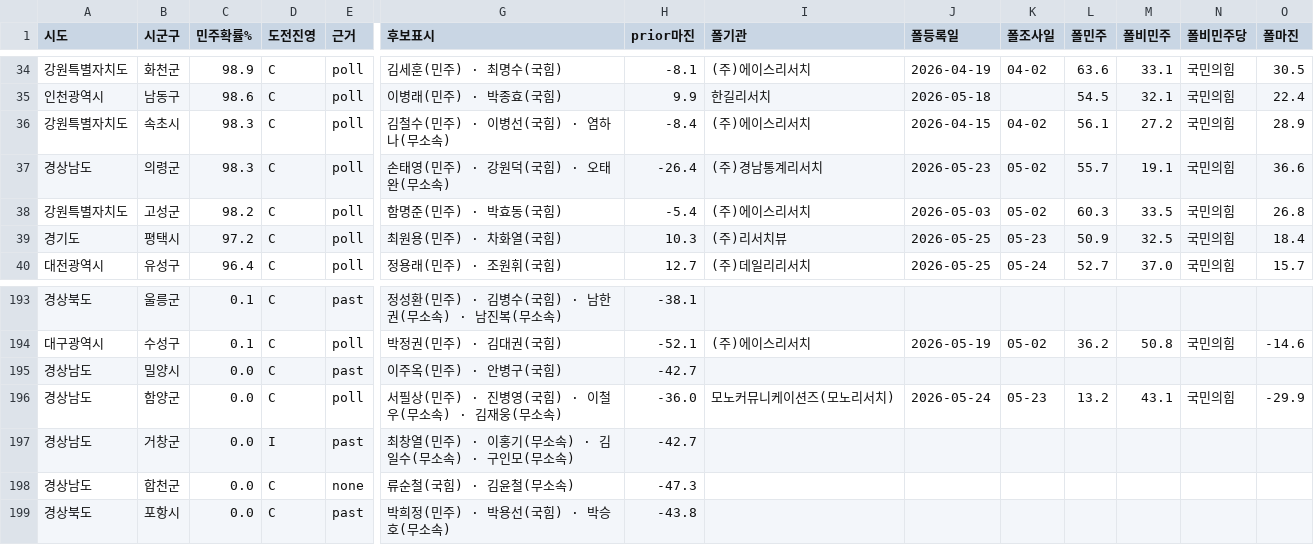
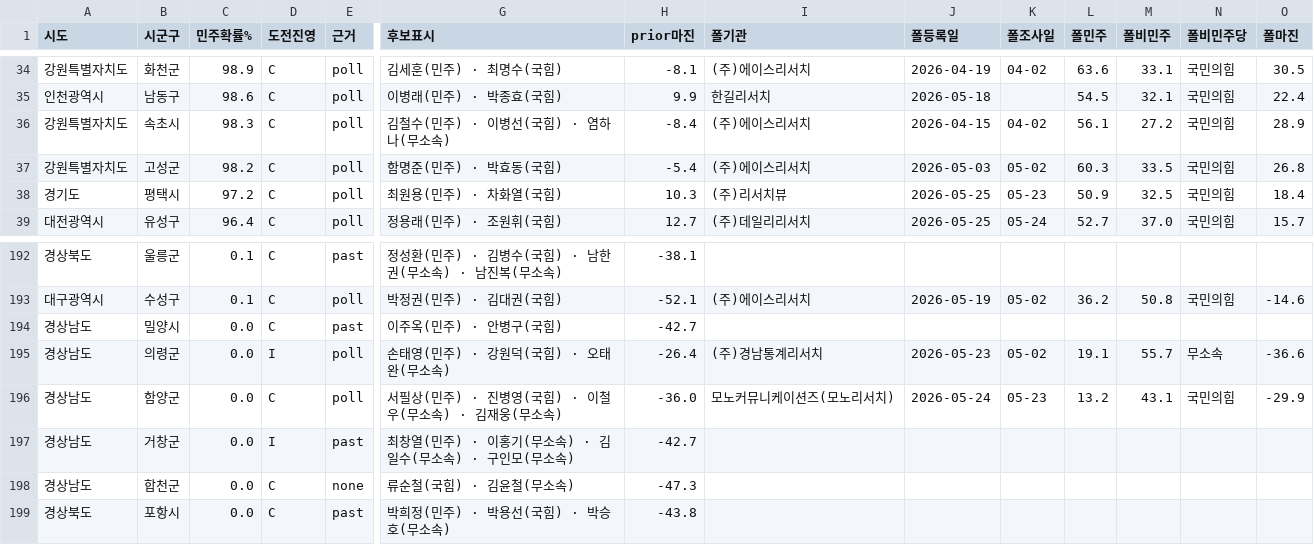
Before and after one commit to biguse74/election2026, a CSV file: exports/simulation_9th_basic_head_v2/per_race.csv, drawn as a sheet; only a part is shown, gaps mark what is left out; removed rows and columns are numbered as before the commit, all else as after; rows hold the shown columns only; the diff names each change by its address in the sheet, - before the commit and + after, or states it on an @@ line.

```diff
--- a/exports/simulation_9th_basic_head_v2/per_race.csv
+++ b/exports/simulation_9th_basic_head_v2/per_race.csv
-row 37: 경상남도 | 의령군 | 98.3 | C | poll | 손태영(민주) · 강원덕(국힘) · 오태완(무소속) | -26.4 | (주)경남통계리서치 | 2026-05-23 | 05-02 | 55.7 | 19.1 | 국민의힘 | 36.6
+row 195: 경상남도 | 의령군 | 0.0 | I | poll | 손태영(민주) · 강원덕(국힘) · 오태완(무소속) | -26.4 | (주)경남통계리서치 | 2026-05-23 | 05-02 | 19.1 | 55.7 | 무소속 | -36.6
```
Also changed, not shown: exports/broadcast_2026_final_package_20260602/02_basic_head_227.csv, exports/broadcast_2026_final_package_20260602/02_기초단체장_227.csv, 8 other files.
